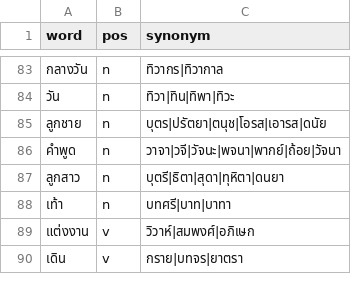
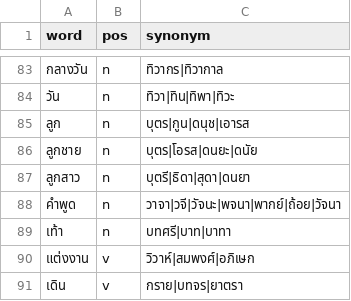
Before and after one commit to PyThaiNLP/thai-synonym, a CSV file: data.csv, drawn as a sheet; only a part is shown, gaps mark what is left out.

Commit message:
data.csv: Adjust terms & entries.
- ลูกชาย: Split out the sense of ลูก.
- ลูก: Add term กูน. Fix typo ตนุช -> ดนุช.
- ลูกชาย: Remove ปรัตยา (no reference). Add ดนยะ (RI dict).
- ลูกสาว: Remove ทุหิตา (no reference). Fix typo ธิตา -> ธิดา.

```diff
--- a/data.csv
+++ b/data.csv
@@ -84,5 +84,6 @@ word,pos,synonym
 วัน,n,ทิวา|ทิน|ทิพา|ทิวะ
-ลูกชาย,n,บุตร|ปรัตยา|ตนุช|โอรส|เอารส|ดนัย
+ลูก,n,บุตร|กูน|ดนุช|เอารส
+ลูกชาย,n,บุตร|โอรส|ดนยะ|ดนัย
+ลูกสาว,n,บุตรี|ธิดา|สุดา|ดนยา
 คำพูด,n,วาจา|วจี|วัจนะ|พจนา|พากย์|ถ้อย|วัจนา
-ลูกสาว,n,บุตรี|ธิตา|สุดา|ทุหิตา|ดนยา
 เท้า,n,บทศรี|บาท|บาทา
```
